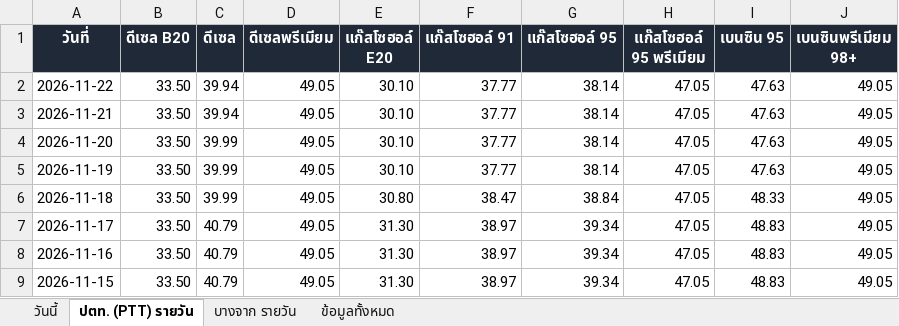
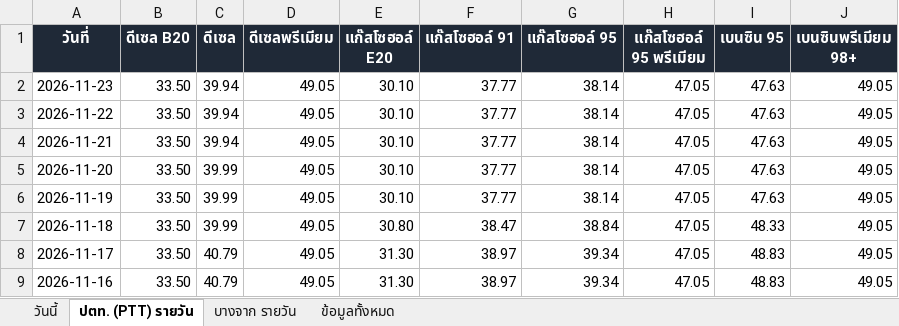
Before and after one commit to chasvitf/thai-oil-prices, an Excel workbook: data/thai-oil-prices.xlsx, sheet ปตท. (PTT) รายวัน, drawn as a sheet; only a part is shown; the shorter side is filled out with more unchanged rows; values as stored, in another font and other column widths than the file's, no borders; the diff names each change by its address in the sheet, - before the commit and + after, or states it on an @@ line.

```diff
--- a/data/thai-oil-prices.xlsx (sheet ปตท. (PTT) รายวัน)
+++ b/data/thai-oil-prices.xlsx (sheet ปตท. (PTT) รายวัน)
+row 2: 2026-11-23 | 33.50 | 39.94 | 49.05 | 30.10 | 37.77 | 38.14 | 47.05 | 47.63 | 49.05
```
Also changed, not shown: sheet ข้อมูลทั้งหมด, sheet บางจาก รายวัน, sheet วันนี้, 2 other files.
